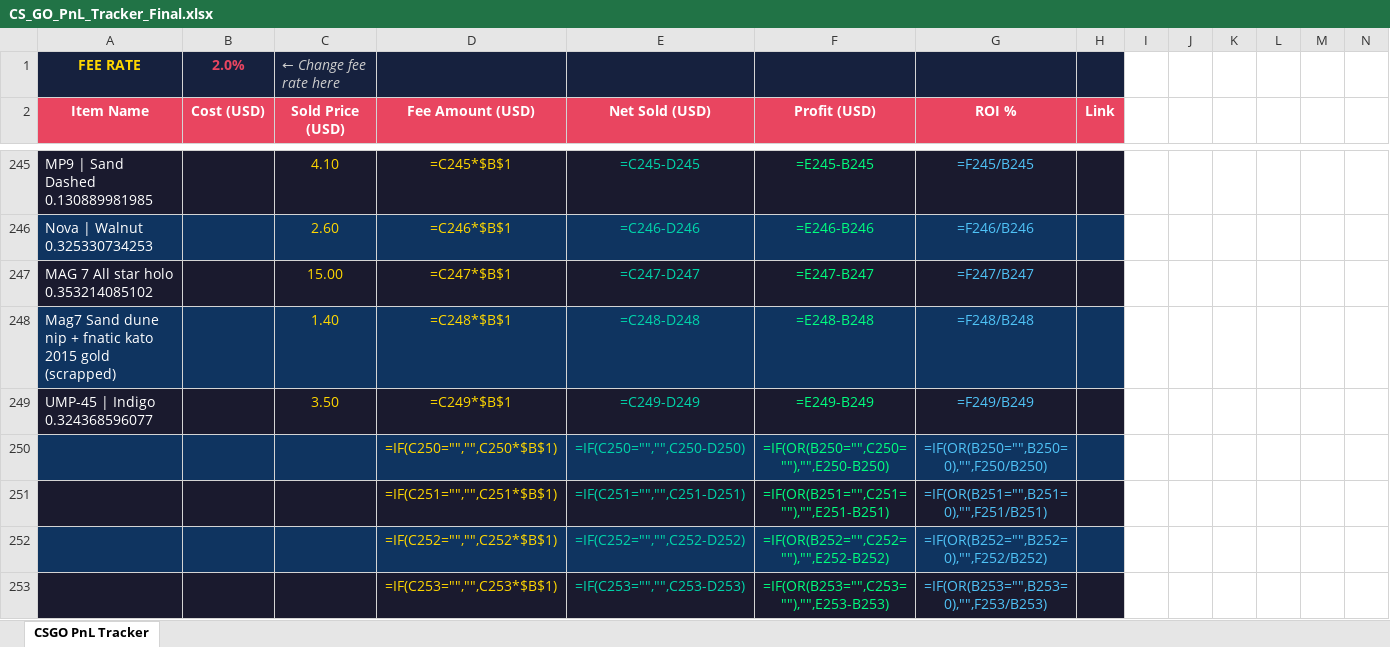
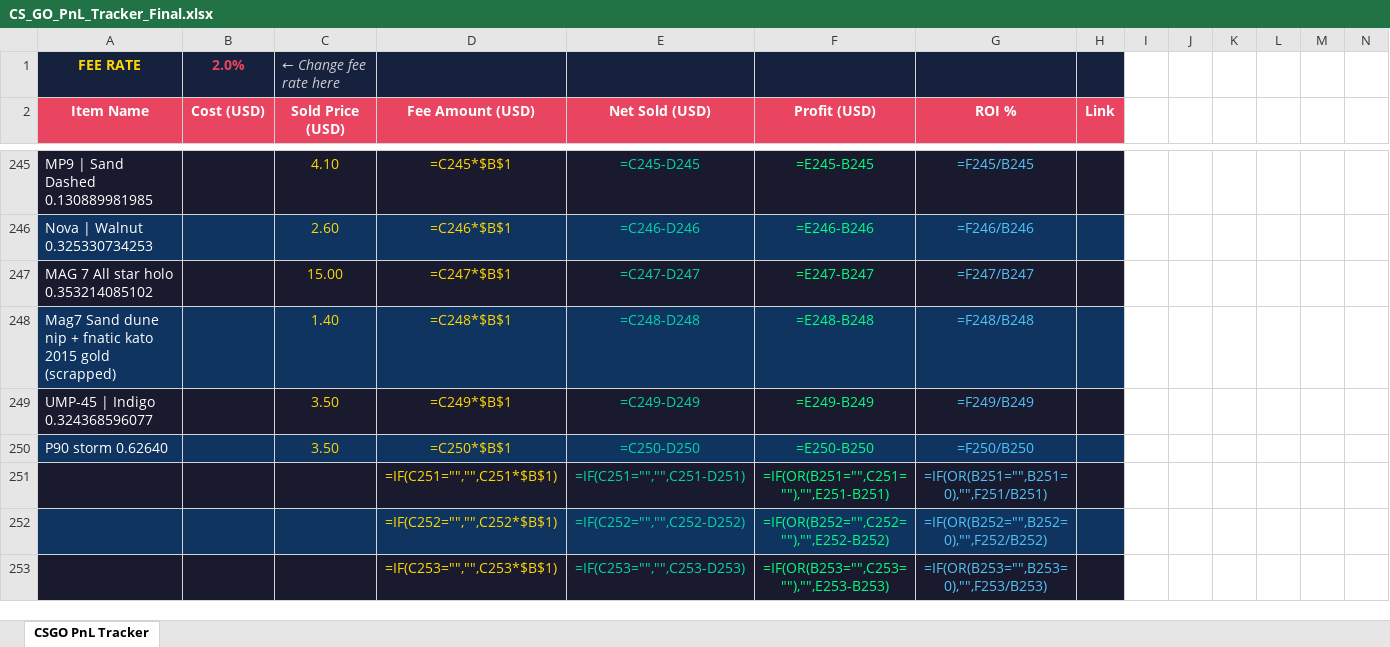
Before and after one commit to ChardXBT/auto-lister, an Excel workbook: CS_GO_PnL_Tracker_Final.xlsx, sheet CSGO PnL Tracker, drawn as a sheet; only a part is shown, gaps mark what is left out; values as stored, in another font and other column widths than the file's, no borders; formulas without a stored value are shown as written; removed rows and columns are numbered as before the commit, all else as after; rows hold the shown columns only; the diff names each change by its address in the sheet, - before the commit and + after, or states it on an @@ line.

Commit message:
auto: remove sold items

```diff
--- a/CS_GO_PnL_Tracker_Final.xlsx (sheet CSGO PnL Tracker)
+++ b/CS_GO_PnL_Tracker_Final.xlsx (sheet CSGO PnL Tracker)
-row 250:  |  |  | =IF(C250="","",C250*$B$1) | =IF(C250="","",C250-D250) | =IF(OR(B250="",C250=""),"",E250-B250) | =IF(OR(B250="",B250=0),"",F250/B250)
+row 250: P90 storm 0.62640 |  | 3.50 | =C250*$B$1 | =C250-D250 | =E250-B250 | =F250/B250
```
Also changed, not shown: 2 other files.
